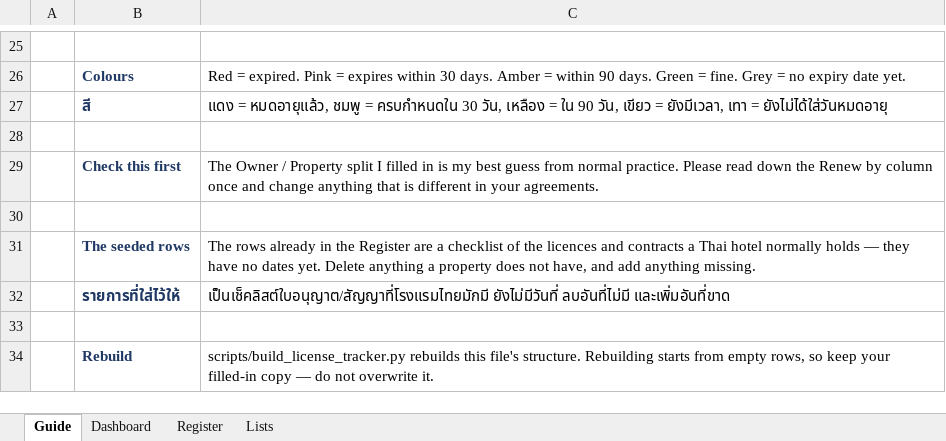
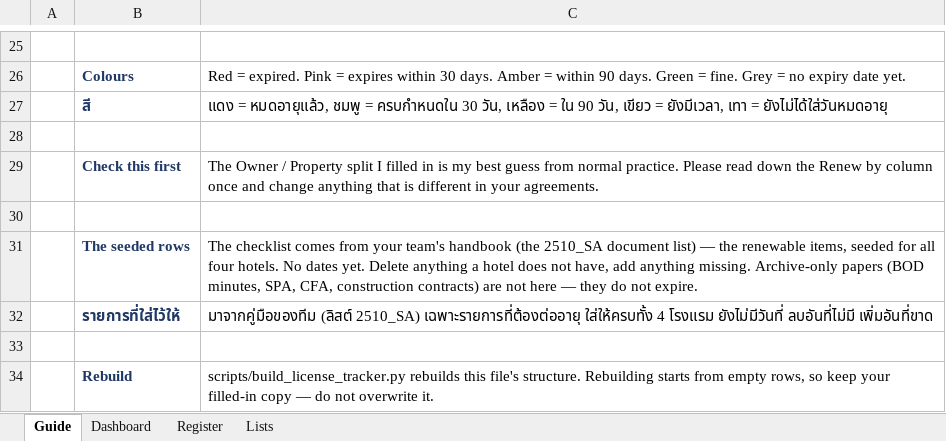
Before and after one commit to Chavin2543/mae-workspace, an Excel workbook: output/License_Contract_Tracker_4properties.xlsx, sheet Guide, drawn as a sheet; only a part is shown, gaps mark what is left out; values as stored, in another font and other column widths than the file's, no borders; the diff names each change by its address in the sheet, - before the commit and + after, or states it on an @@ line.

```diff
--- a/output/License_Contract_Tracker_4properties.xlsx (sheet Guide)
+++ b/output/License_Contract_Tracker_4properties.xlsx (sheet Guide)
-C31: The rows already in the Register are a checklist of the licences and contracts a Thai hotel normally holds — they have no dates yet. Delete anything a property does not have, and add anything missing.
+C31: The checklist comes from your team's handbook (the 2510_SA document list) — the renewable items, seeded for all four hotels. No dates yet. Delete anything a hotel does not have, add anything missing. Archive-only papers (BOD minutes, SPA, CFA, construction contracts) are not here — they do not expire.
-C32: เป็นเช็คลิสต์ใบอนุญาต/สัญญาที่โรงแรมไทยมักมี ยังไม่มีวันที่ ลบอันที่ไม่มี และเพิ่มอันที่ขาด
+C32: มาจากคู่มือของทีม (ลิสต์ 2510_SA) เฉพาะรายการที่ต้องต่ออายุ ใส่ให้ครบทั้ง 4 โรงแรม ยังไม่มีวันที่ ลบอันที่ไม่มี เพิ่มอันที่ขาด
```
Also changed, not shown: sheet Register, sheet Lists, 4 other files.
